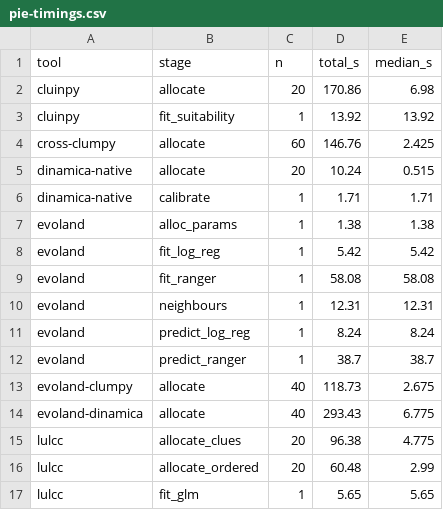
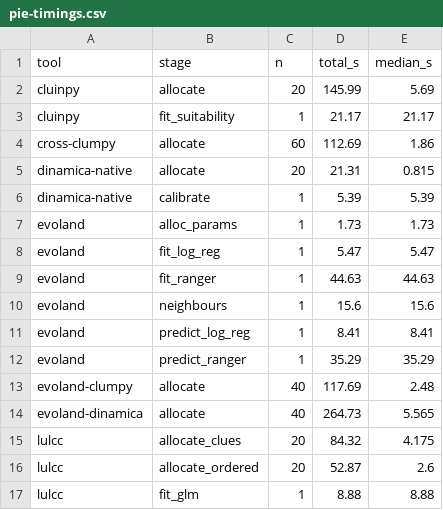
Before and after one commit to mmyrte/evoland-experiments, a CSV file: 2026-09-model-comparison/figures/pie-timings.csv, drawn as a sheet.

```diff
--- a/2026-09-model-comparison/figures/pie-timings.csv
+++ b/2026-09-model-comparison/figures/pie-timings.csv
@@ -1,17 +1,17 @@
 tool,stage,n,total_s,median_s
-cluinpy,allocate,20,170.86,6.98
-cluinpy,fit_suitability,1,13.92,13.92
-cross-clumpy,allocate,60,146.76,2.425
-dinamica-native,allocate,20,10.24,0.515
-dinamica-native,calibrate,1,1.71,1.71
-evoland,alloc_params,1,1.38,1.38
-evoland,fit_log_reg,1,5.42,5.42
-evoland,fit_ranger,1,58.08,58.08
-evoland,neighbours,1,12.31,12.31
-evoland,predict_log_reg,1,8.24,8.24
-evoland,predict_ranger,1,38.7,38.7
-evoland-clumpy,allocate,40,118.73,2.675
-evoland-dinamica,allocate,40,293.43,6.775
-lulcc,allocate_clues,20,96.38,4.775
-lulcc,allocate_ordered,20,60.48,2.99
-lulcc,fit_glm,1,5.65,5.65
+cluinpy,allocate,20,145.99,5.69
+cluinpy,fit_suitability,1,21.17,21.17
+cross-clumpy,allocate,60,112.69,1.86
+dinamica-native,allocate,20,21.31,0.815
+dinamica-native,calibrate,1,5.39,5.39
+evoland,alloc_params,1,1.73,1.73
+evoland,fit_log_reg,1,5.47,5.47
+evoland,fit_ranger,1,44.63,44.63
+evoland,neighbours,1,15.6,15.6
+evoland,predict_log_reg,1,8.41,8.41
+evoland,predict_ranger,1,35.29,35.29
+evoland-clumpy,allocate,40,117.69,2.48
+evoland-dinamica,allocate,40,264.73,5.565
+lulcc,allocate_clues,20,84.32,4.175
+lulcc,allocate_ordered,20,52.87,2.6
+lulcc,fit_glm,1,8.88,8.88
```
Also changed, not shown: 2026-09-model-comparison/figures/pie-ensemble-brier.csv, 2026-09-model-comparison/figures/pie-ensemble-summary.csv, 7 other files.
